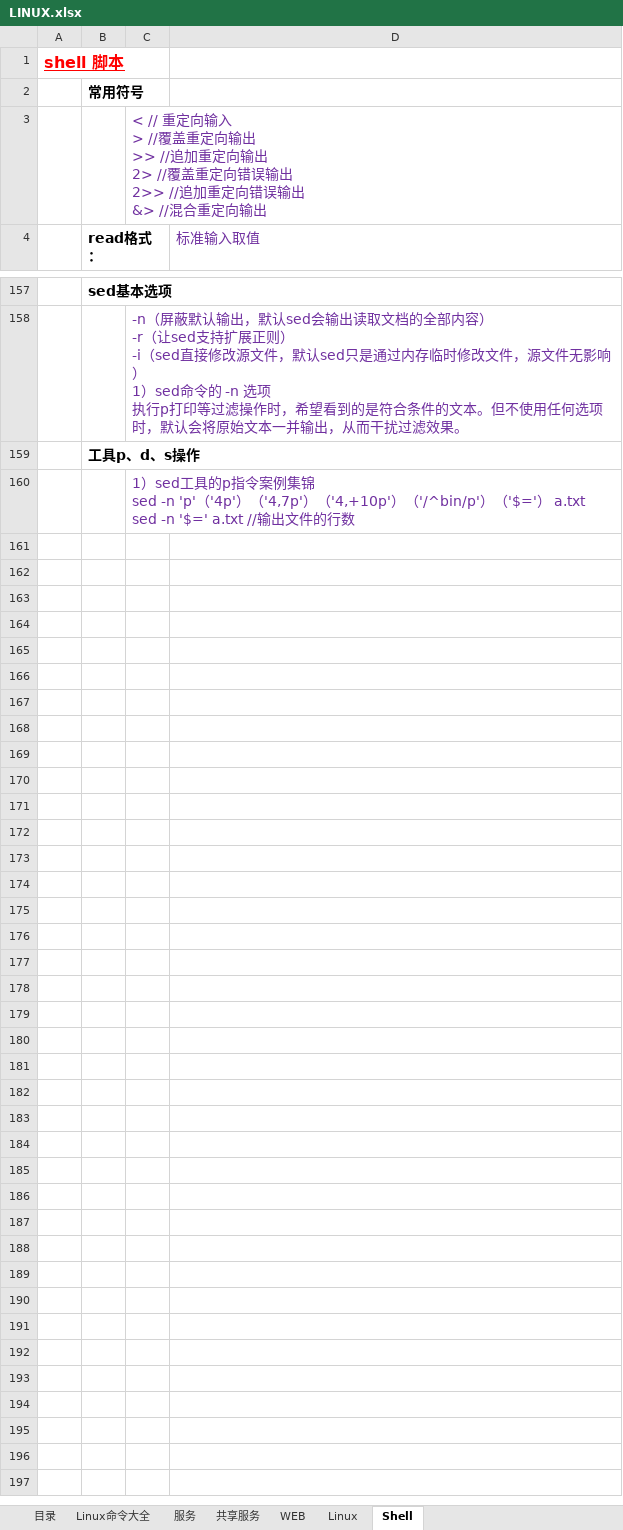
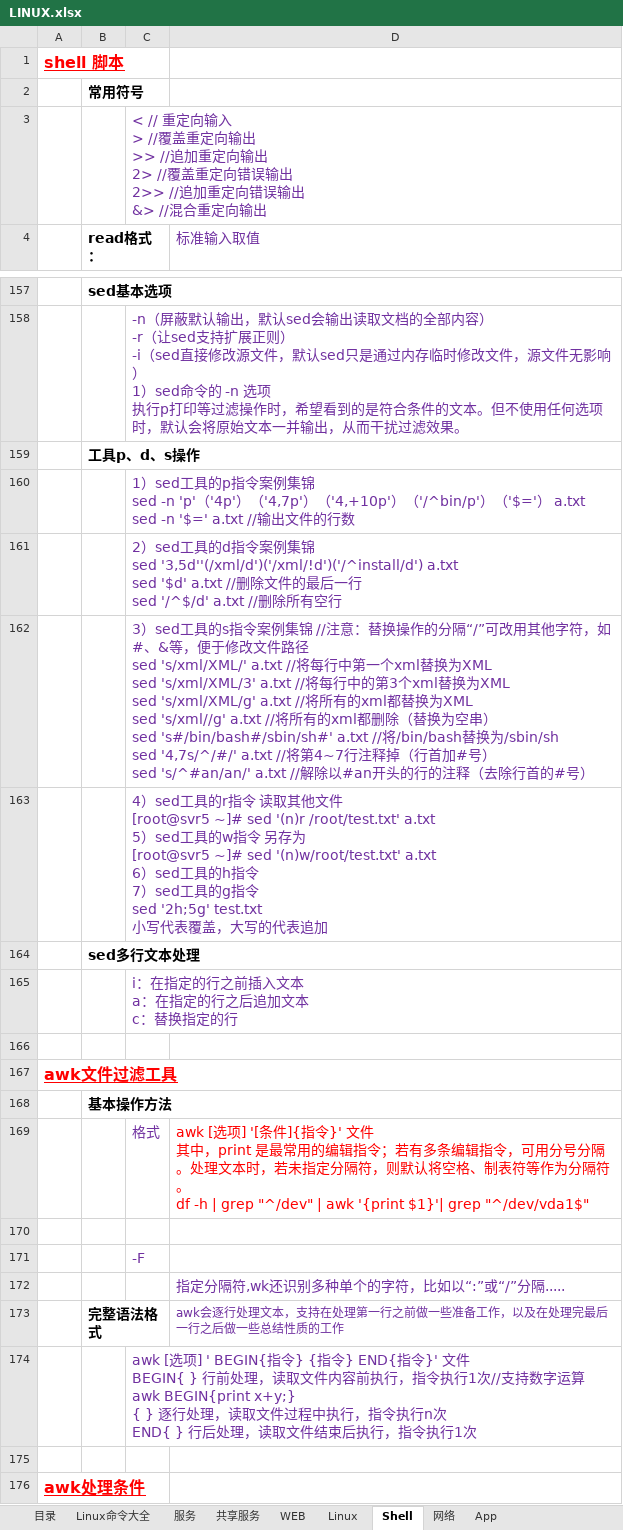
Before and after one commit to FirewoodBloody/Linux, an Excel workbook: LINUX.xlsx, sheet Shell, drawn as a sheet; only a part is shown, gaps mark what is left out; values as stored, in another font and other column widths than the file's, no borders; ↵ is a line break in a cell; the diff covers the shown part only; the diff names each change by its address in the sheet, - before the commit and + after, or states it on an @@ line.

```diff
--- a/LINUX.xlsx (sheet Shell)
+++ b/LINUX.xlsx (sheet Shell)
+sheet tab: 网络
+sheet tab: App
+row 161:  |  | 2）sed工具的d指令案例集锦 ↵ sed '3,5d''(/xml/d')('/xml/!d')('/^install/d') a.txt ↵ sed '$d' a.txt //删除文件的最后一行 ↵ sed '/^$/d' a.txt //删除所有空行
+row 162:  |  | 3）sed工具的s指令案例集锦 //注意：替换操作的分隔“/”可改用其他字符，如#、&等，便于修改文件路径 ↵ sed 's/xml/XML/' a.txt //将每行中第一个xml替换为XML ↵ sed 's/xml/XML/3' a.txt //将每行中的第3个xml替换为XML ↵ sed 's/xml/XML/g' a.txt //将所有的xml都替换为XML ↵ sed 's/xml//g' a.txt //将所有的xml都删除（替换为空串） ↵ sed 's#/bin/bash#/sbin/sh#' a.txt //将/bin/bash替换为/sbin/sh ↵ sed '4,7s/^/#/' a.txt //将第4~7行注释掉（行首加#号） ↵ sed 's/^#an/an/' a.txt //解除以#an开头的行的注释（去除行首的#号）
+row 163:  |  | 4）sed工具的r指令 读取其他文件 ↵ [root@svr5 ~]# sed '(n)r /root/test.txt' a.txt ↵ 5）sed工具的w指令 另存为 ↵ [root@svr5 ~]# sed '(n)w/root/test.txt' a.txt ↵ 6）sed工具的h指令 ↵ 7）sed工具的g指令 ↵ sed '2h;5g' test.txt ↵ 小写代表覆盖，大写的代表追加
+row 164:  | sed多行文本处理
+row 165:  |  | i：在指定的行之前插入文本 ↵ a：在指定的行之后追加文本 ↵ c：替换指定的行
+row 166: (empty)
+row 167: awk文件过滤工具
+row 168:  | 基本操作方法
+row 169:  |  | 格式 | awk [选项] '[条件]{指令}' 文件 ↵ 其中，print 是最常用的编辑指令；若有多条编辑指令，可用分号分隔。处理文本时，若未指定分隔符，则默认将空格、制表符等作为分隔符。 ↵ df -h | grep "^/dev" | awk '{print $1}'| grep "^/dev/vda1$"
+row 170: (empty)
+row 171:  |  | -F
+row 172:  |  |  | 指定分隔符,wk还识别多种单个的字符，比如以“:”或“/”分隔.....
+row 173:  | 完整语法格式 |  | awk会逐行处理文本，支持在处理第一行之前做一些准备工作，以及在处理完最后一行之后做一些总结性质的工作
+row 174:  |  | awk [选项] ' BEGIN{指令} {指令} END{指令}' 文件 ↵ BEGIN{ } 行前处理，读取文件内容前执行，指令执行1次//支持数字运算 awk BEGIN{print x+y;} ↵ { } 逐行处理，读取文件过程中执行，指令执行n次 ↵ END{ } 行后处理，读取文件结束后执行，指令执行1次
+row 175: (empty)
+row 176: awk处理条件
```
Also changed, not shown: 15 added rows elsewhere in this sheet, sheet 共享服务, sheet WEB.
